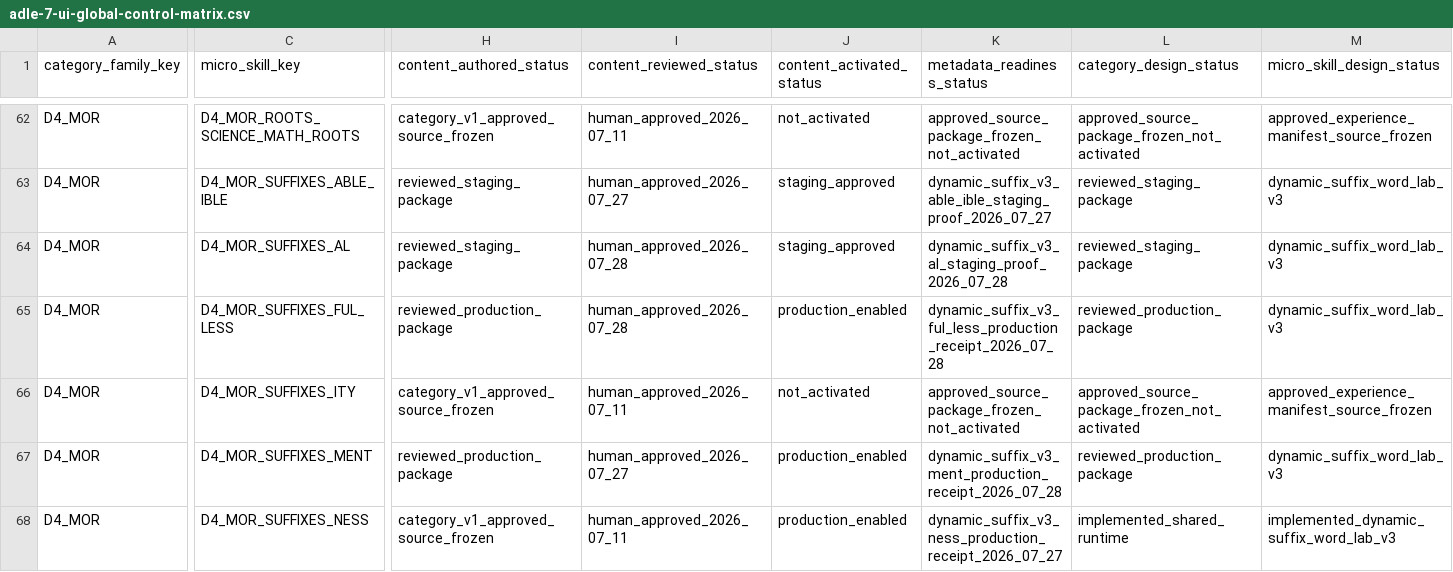
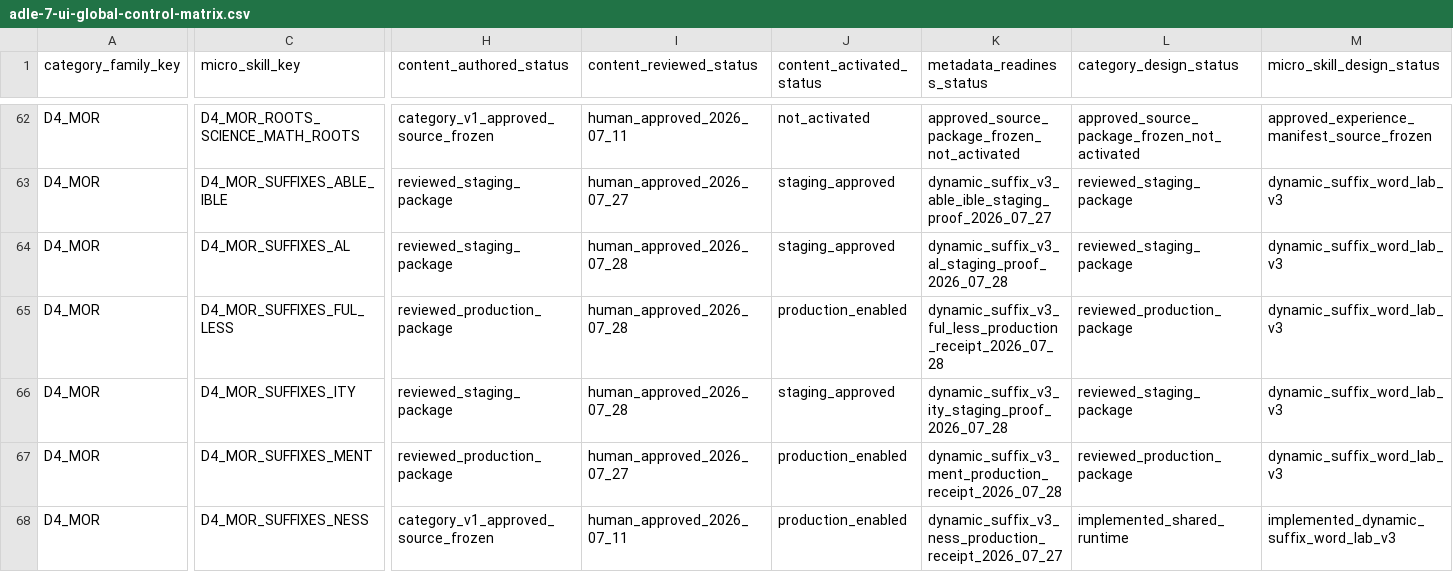
Before and after one commit to leesanderson1992-hash/scarletts-spells, a CSV file: docs/implementation/seed-data/adle-7-ui/control-matrix/adle-7-ui-global-control-matrix.csv, drawn as a sheet; only a part is shown, gaps mark what is left out; the diff covers the shown part only; the diff names each change by its address in the sheet, - before the commit and + after, or states it on an @@ line.

Commit message:
stage ity dynamic suffix word lab

```diff
--- a/docs/implementation/seed-data/adle-7-ui/control-matrix/adle-7-ui-global-control-matrix.csv
+++ b/docs/implementation/seed-data/adle-7-ui/control-matrix/adle-7-ui-global-control-matrix.csv
-H66 (content_authored_status): category_v1_approved_source_frozen
+H66 (content_authored_status): reviewed_staging_package
-I66 (content_reviewed_status): human_approved_2026_07_11
+I66 (content_reviewed_status): human_approved_2026_07_28
-J66 (content_activated_status): not_activated
+J66 (content_activated_status): staging_approved
-K66 (metadata_readiness_status): approved_source_package_frozen_not_activated
+K66 (metadata_readiness_status): dynamic_suffix_v3_ity_staging_proof_2026_07_28
-L66 (category_design_status): approved_source_package_frozen_not_activated
+L66 (category_design_status): reviewed_staging_package
-M66 (micro_skill_design_status): approved_experience_manifest_source_frozen
+M66 (micro_skill_design_status): dynamic_suffix_word_lab_v3
```
Also changed, not shown: 18 edited cells elsewhere in this file, docs/implementation/seed-data/adle-7-ui/control-matrix/d4-mor-experience-readiness-matrix.csv, 11 other files.
